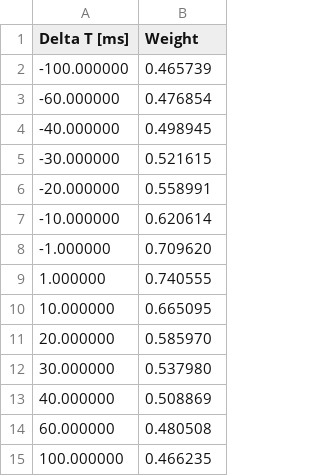
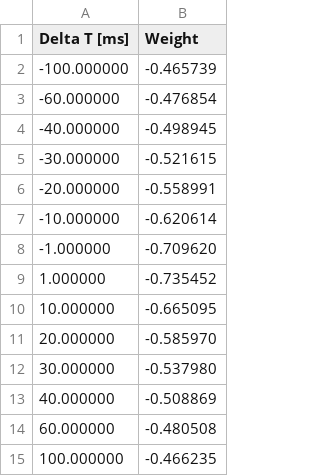
Before and after one commit to neworderofjamie/genn_examples, a CSV file: vogels_2011_stdp_curve/weights.csv, drawn as a sheet.

Commit message:
Bug fixes * Inhibitory weights are negative! * Randomise initial membrane voltages to reduce synchonicity a little * Record weight evolution as well as spikes * Improved plotting script so rates and weight evolution are plotted

```diff
--- a/vogels_2011_stdp_curve/weights.csv
+++ b/vogels_2011_stdp_curve/weights.csv
@@ -1,15 +1,15 @@
 Delta T [ms], Weight
--100.000000, 0.465739
--60.000000, 0.476854
--40.000000, 0.498945
--30.000000, 0.521615
--20.000000, 0.558991
--10.000000, 0.620614
--1.000000, 0.709620
-1.000000, 0.740555
-10.000000, 0.665095
-20.000000, 0.585970
-30.000000, 0.537980
-40.000000, 0.508869
-60.000000, 0.480508
-100.000000, 0.466235
+-100.000000, -0.465739
+-60.000000, -0.476854
+-40.000000, -0.498945
+-30.000000, -0.521615
+-20.000000, -0.558991
+-10.000000, -0.620614
+-1.000000, -0.709620
+1.000000, -0.735452
+10.000000, -0.665095
+20.000000, -0.585970
+30.000000, -0.537980
+40.000000, -0.508869
+60.000000, -0.480508
+100.000000, -0.466235
```
Also changed, not shown: vogels_2011_stdp_curve/spikes.csv, 6 other files.
